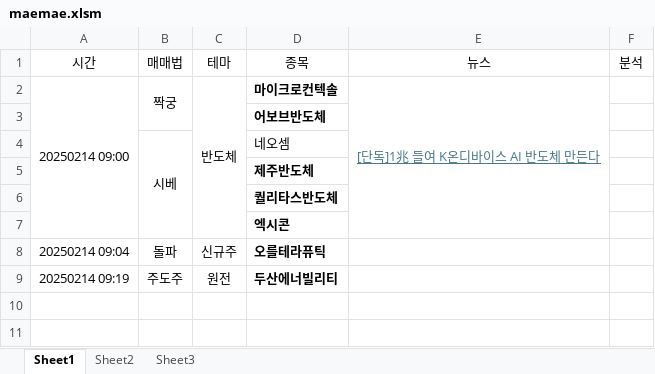
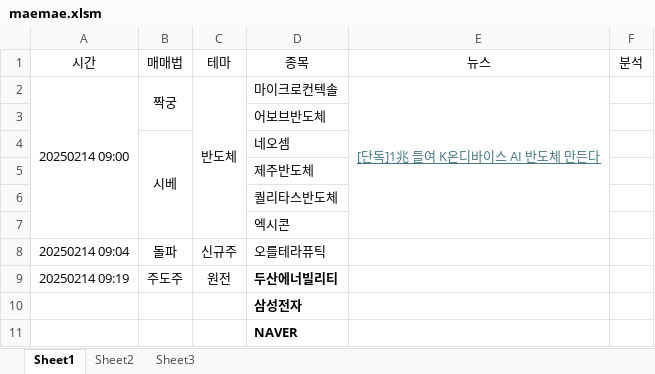
Before and after one commit to LiberSlave/trading, an Excel workbook: Excel/maemae.xlsm, sheet Sheet1, drawn as a sheet; values as stored, in another font and other column widths than the file's, no borders; charts and pictures not drawn; the diff names each change by its address in the sheet, - before the commit and + after, or states it on an @@ line.

Commit message:
ticker.json파일을 절대경로로 코드에 넣음. 엑셀 단축키로 키움API로그인,DB에 데이터저장, DB에서 데이터불러와 시각화하는 기능구현.kiwoom전역변수로 관리하기 시작. mabplotlib한글화 차트UI개선(xaxis시간단위로 추가) tableau를 workflow에 추가할지 생각 tickerdict 매일 최신화할 방법 구현 및 에러메세지 구현 sql 테이블 관리 시스템 바꾸기

```diff
--- a/Excel/maemae.xlsm (sheet Sheet1)
+++ b/Excel/maemae.xlsm (sheet Sheet1)
-D2:D3 bold: on
+D2:D3 bold: off
-D5:D8 bold: on
+D5:D8 bold: off
+row 10:  |  |  | 삼성전자
+row 11:  |  |  | NAVER
```
Also changed, not shown: 2 other files.
